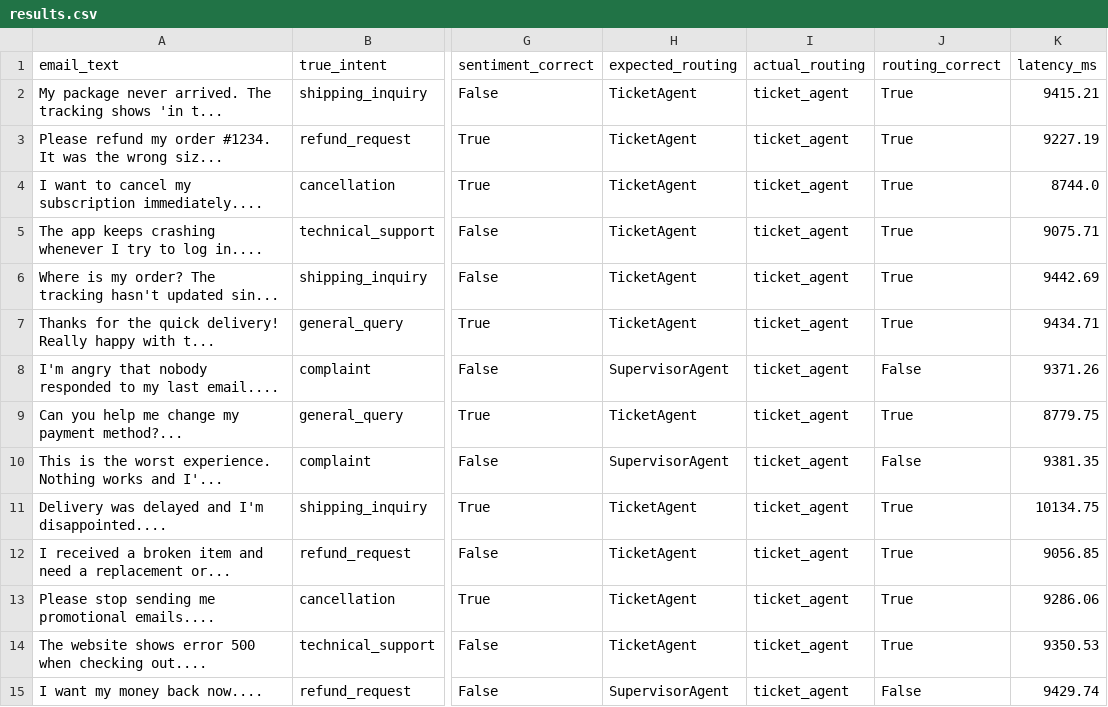
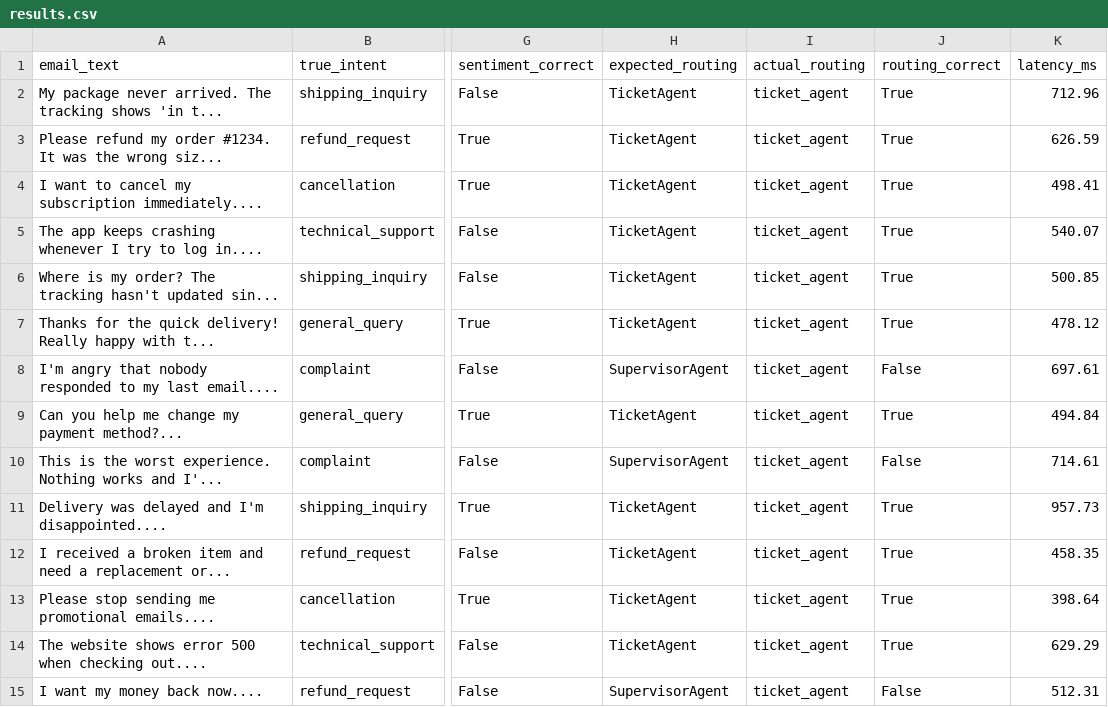
Before and after one commit to jayram-code/ark-agent-agi, a CSV file: evaluation/results.csv, drawn as a sheet; only a part is shown, gaps mark what is left out; the diff covers the shown part only; the diff names each change by its address in the sheet, - before the commit and + after, or states it on an @@ line.

Commit message:
feat: Implement core agent-based email processing system with batch processing, meeting scheduling, auto-reply agents, and supporting infrastructure.

```diff
--- a/evaluation/results.csv
+++ b/evaluation/results.csv
-K2 (latency_ms): 9415.21
+K2 (latency_ms): 712.96
-K3 (latency_ms): 9227.19
+K3 (latency_ms): 626.59
-K4 (latency_ms): 8744.0
+K4 (latency_ms): 498.41
-K5 (latency_ms): 9075.71
+K5 (latency_ms): 540.07
-K6 (latency_ms): 9442.69
+K6 (latency_ms): 500.85
-K7 (latency_ms): 9434.71
+K7 (latency_ms): 478.12
-K8 (latency_ms): 9371.26
+K8 (latency_ms): 697.61
-K9 (latency_ms): 8779.75
+K9 (latency_ms): 494.84
-K10 (latency_ms): 9381.35
+K10 (latency_ms): 714.61
-K11 (latency_ms): 10134.75
+K11 (latency_ms): 957.73
-K12 (latency_ms): 9056.85
+K12 (latency_ms): 458.35
-K13 (latency_ms): 9286.06
+K13 (latency_ms): 398.64
-K14 (latency_ms): 9350.53
+K14 (latency_ms): 629.29
-K15 (latency_ms): 9429.74
+K15 (latency_ms): 512.31
```
Also changed, not shown: 38 edited cells elsewhere in this file, 34 other files.
